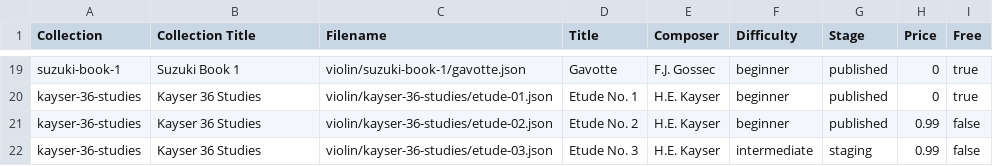
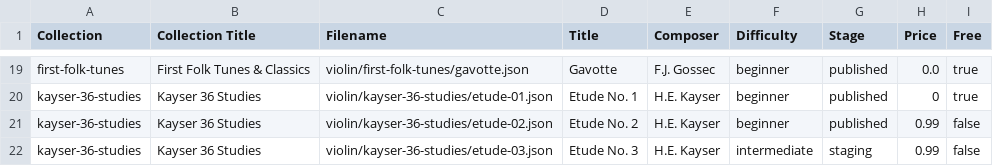
Before and after one commit to prima-studio/rosintune-scores, a CSV file: scores-inventory.csv, drawn as a sheet; only a part is shown, gaps mark what is left out; the diff covers the shown part only; the diff names each change by its address in the sheet, - before the commit and + after, or states it on an @@ line.

```diff
--- a/scores-inventory.csv
+++ b/scores-inventory.csv
-A19 (Collection): suzuki-book-1
+A19 (Collection): first-folk-tunes
-B19 (Collection Title): Suzuki Book 1
+B19 (Collection Title): First Folk Tunes & Classics
-C19 (Filename): violin/suzuki-book-1/gavotte.json
+C19 (Filename): violin/first-folk-tunes/gavotte.json
-H19 (Price): 0
+H19 (Price): 0.0
```
Also changed, not shown: 3 added rows, 3 removed rows and 35 edited cells elsewhere in this file, 20 other files.
